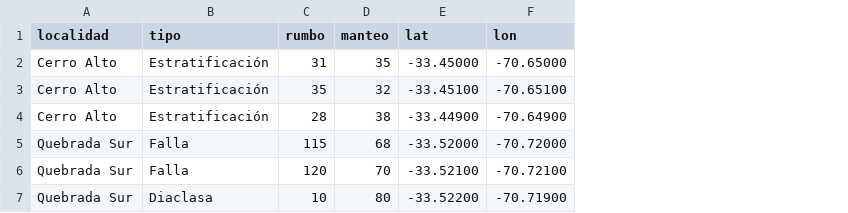
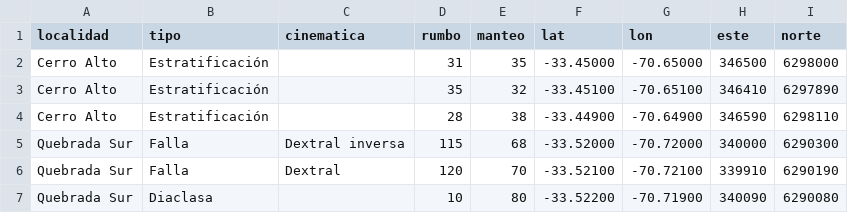
Before and after one commit to cvenegas-sernageomin/estereogramas, a CSV file: plantilla_estereogramas.csv, drawn as a sheet; the diff names each change by its address in the sheet, - before the commit and + after, or states it on an @@ line.

```diff
--- a/plantilla_estereogramas.csv
+++ b/plantilla_estereogramas.csv
+column C (cinematica), rows 5-6: Dextral inversa | Dextral
+column H (este), rows 2-7: 346500 | 346410 | 346590 | 340000 | 339910 | 340090
+column I (norte), rows 2-7: 6298000 | 6297890 | 6298110 | 6290300 | 6290190 | 6290080
```
Also changed, not shown: 8 other files.
